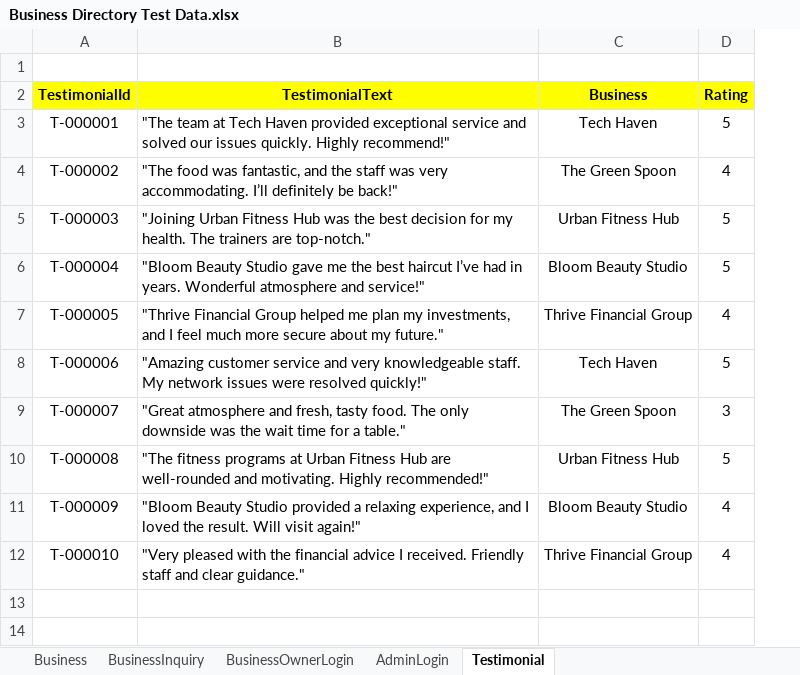
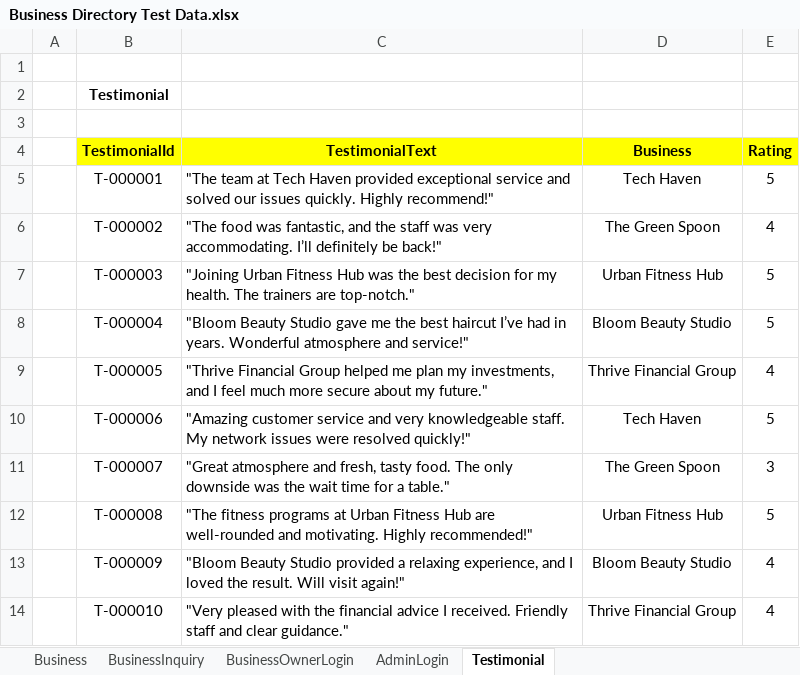
Before and after one commit to annamirza28/ShamburgMarketPlace, an Excel workbook: Business Directory Test Data.xlsx, sheet Testimonial, drawn as a sheet; values as stored, in another font and other column widths than the file's, no borders; addresses are those after the commit; the diff names each change by its address in the sheet, - before the commit and + after, or states it on an @@ line.

```diff
--- a/Business Directory Test Data.xlsx (sheet Testimonial)
+++ b/Business Directory Test Data.xlsx (sheet Testimonial)
+column A, empty
+row 1: (empty)
+row 2:  | Testimonial
```
Also changed, not shown: sheet AdminLogin, sheet BusinessOwnerLogin, sheet Business, SMP-Sprint1 Test Case Summary.xlsx, 1 other file.
